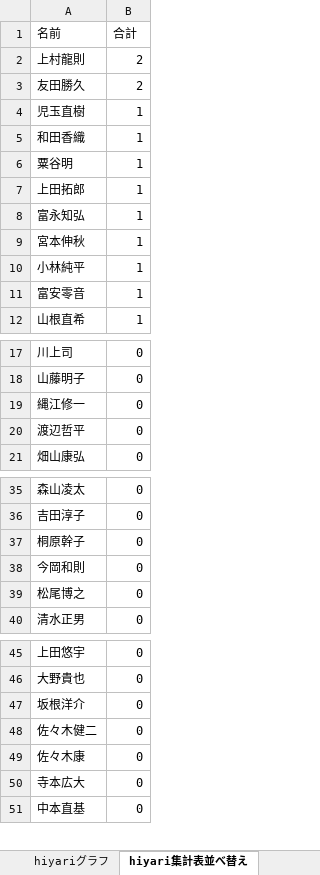
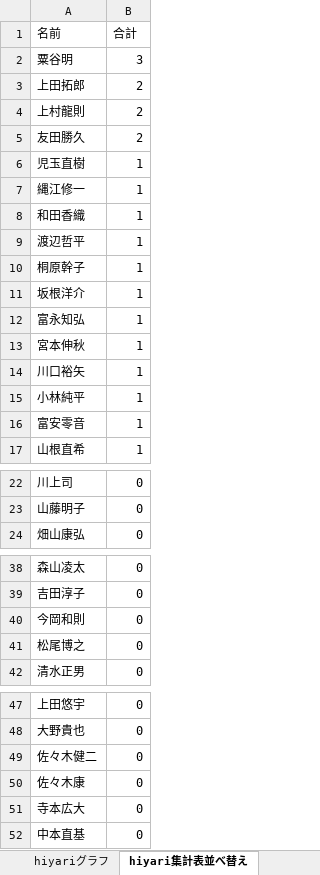
Before and after one commit to tyconivms/storage_place, an Excel workbook: hiyari/ランキング/hiyariグラフ.目標用.xlsm, sheet hiyari集計表並べ替え, drawn as a sheet; only a part is shown, gaps mark what is left out; values as stored, in another font and other column widths than the file's, no borders; charts and pictures not drawn; removed rows and columns are numbered as before the commit, all else as after; the diff covers the shown part only; the diff names each change by its address in the sheet, - before the commit and + after, or states it on an @@ line.

```diff
--- a/hiyari/ランキング/hiyariグラフ.目標用.xlsm (sheet hiyari集計表並べ替え)
+++ b/hiyari/ランキング/hiyariグラフ.目標用.xlsm (sheet hiyari集計表並べ替え)
+row 2: 粟谷明 | 3
+row 3: 上田拓郎 | 2
+row 7: 縄江修一 | 1
-A9 (名前): 粟谷明
+A9 (名前): 渡辺哲平
-A10 (名前): 上田拓郎
+A10 (名前): 桐原幹子
+row 11: 坂根洋介 | 1
+row 14: 川口裕矢 | 1
-row 19: 縄江修一 | 0
-row 20: 渡辺哲平 | 0
-row 37: 桐原幹子 | 0
-row 47: 坂根洋介 | 0
```
Also changed, not shown: 1 removed row elsewhere in this sheet, sheet hiyari集計表, sheet 組織図, charts or pictures, 9 other files.
